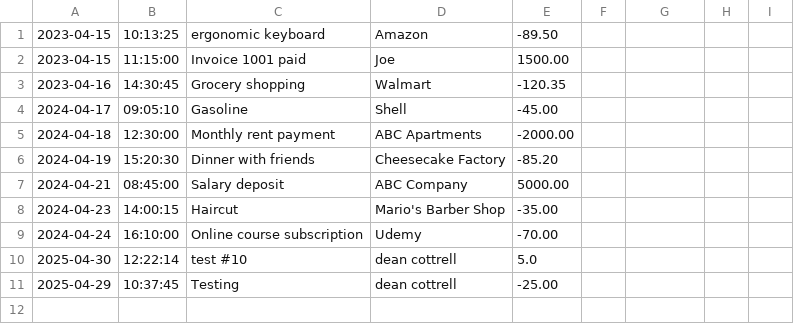
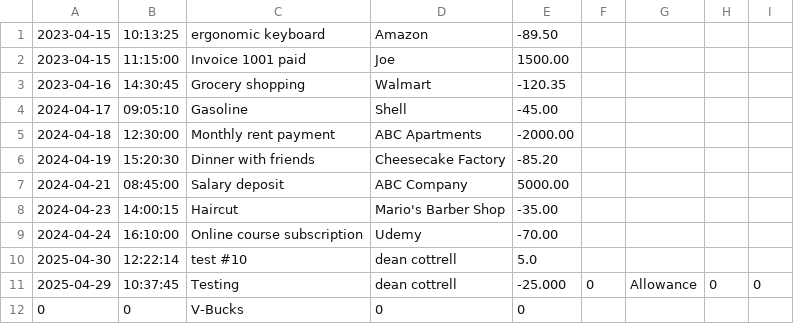
Before and after one commit to Dean-Cottrell/FinancialTracker, a CSV file: transactions.csv, drawn as a sheet.

```diff
--- a/transactions.csv
+++ b/transactions.csv
@@ -10,2 +10,3 @@
 2025-04-30|12:22:14|test #10|dean cottrell|5.0
-2025-04-29|10:37:45|Testing|dean cottrell|-25.00
+2025-04-29|10:37:45|Testing|dean cottrell|-25.000|0|Allowance|0|0
+0|0|V-Bucks|0|0
```
Also changed, not shown: 3 other files.
